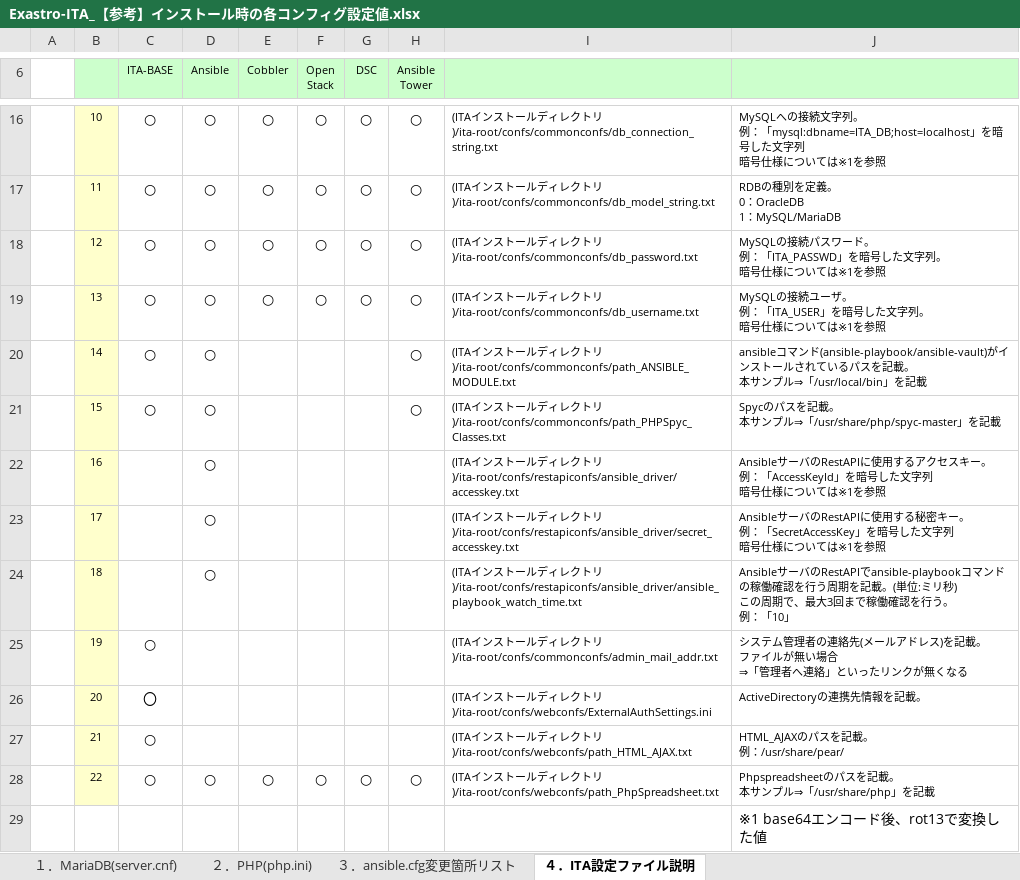
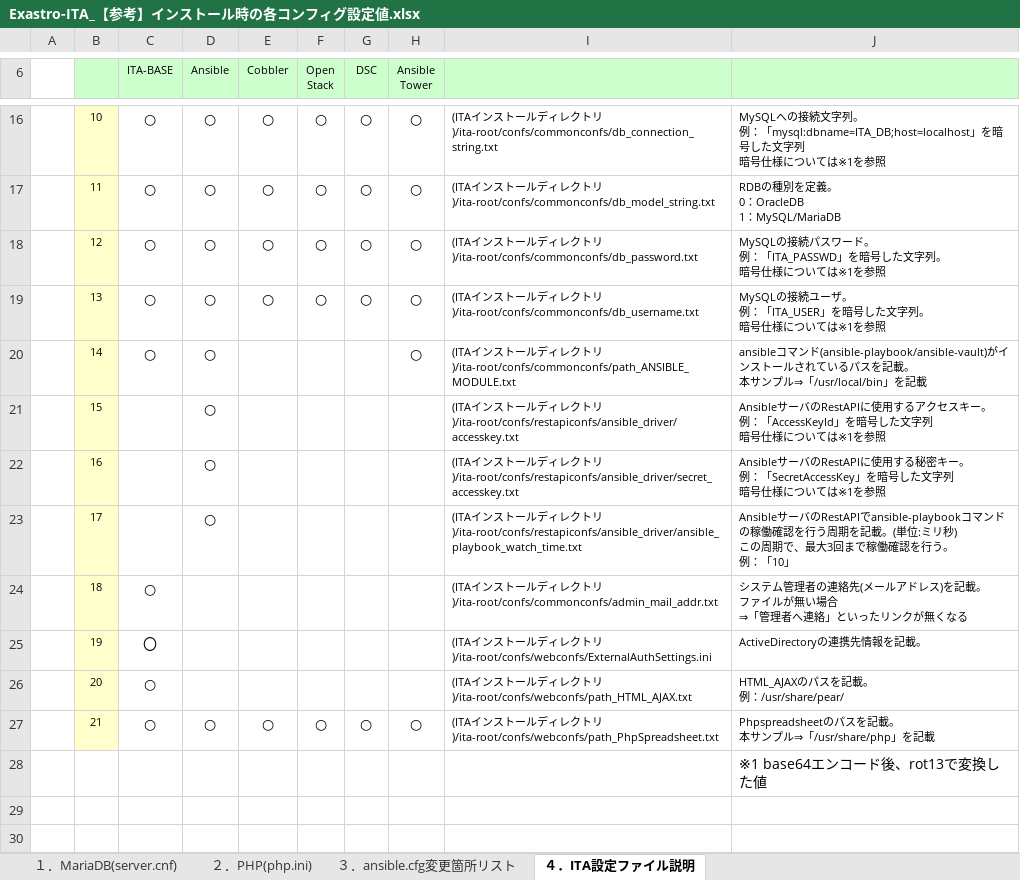
Before and after one commit to exastro-suite/it-automation-docs, an Excel workbook: asset/Documents_ja/Exastro-ITA_【参考】インストール時の各コンフィグ設定値.xlsx, sheet ４．ITA設定ファイル説明, drawn as a sheet; only a part is shown, gaps mark what is left out; values as stored, in another font and other column widths than the file's, no borders; removed rows and columns are numbered as before the commit, all else as after; ↵ is a line break in a cell; the diff names each change by its address in the sheet, - before the commit and + after, or states it on an @@ line.

Commit message:
2020/06/16 04:06:48

```diff
--- a/asset/Documents_ja/Exastro-ITA_【参考】インストール時の各コンフィグ設定値.xlsx (sheet ４．ITA設定ファイル説明)
+++ b/asset/Documents_ja/Exastro-ITA_【参考】インストール時の各コンフィグ設定値.xlsx (sheet ４．ITA設定ファイル説明)
-C21 (ITA-BASE): ○
+C21 (ITA-BASE): (empty)
-H21 (Ansible Tower): ○
+H21 (Ansible Tower): (empty)
-I21: …トリ)/ita-root/confs/commonconfs/path_PHPSpyc_Classes.txt
+I21: …トリ)/ita-root/confs/restapiconfs/ansible_driver/accesskey.txt
-J21: Spycのパスを記載。 ↵ 本サンプル⇒「/usr/share/php/spyc-master」を記載
+J21: AnsibleサーバのRestAPIに使用するアクセスキー。 ↵ 例：「AccessKeyId」を暗号した文字列 ↵ 暗号仕様については※1を参照
-I22: …トリ)/ita-root/confs/restapiconfs/ansible_driver/accesskey.txt
+I22: …トリ)/ita-root/confs/restapiconfs/ansible_driver/secret_accesskey.txt
-J22: …使用するアクセスキー。 ↵ 例：「AccessKeyId」を暗号…
+J22: …使用する秘密キー。 ↵ 例：「SecretAccessKey」を暗号…
-I23: …トリ)/ita-root/confs/restapiconfs/ansible_driver/secret_accesskey.txt
+I23: …トリ)/ita-root/confs/restapiconfs/ansible_driver/ansible_playbook_watch_time.txt
-J23: …ーバのRestAPIに使用する秘密キー。 ↵ 例：「SecretAccessKey」を暗号した文字列 ↵ 暗号仕様については※1を参照
+J23: …ーバのRestAPIでansible-playbookコマンドの稼働確認を行う周期を記載。(単位:ミリ秒) ↵ この周期で、最大3回まで稼働確認を行う。 ↵ 例：「10」
-C24 (ITA-BASE): (empty)
+C24 (ITA-BASE): ○
-D24 (Ansible): ○
+D24 (Ansible): (empty)
-I24: …トリ)/ita-root/confs/restapiconfs/ansible_driver/ansible_playbook_watch_time.txt
+I24: …トリ)/ita-root/confs/commonconfs/admin_mail_addr.txt
-J24: AnsibleサーバのRestAPIでansible-playbookコマンドの稼働確認を行う周期を記載。(単位:ミリ秒) ↵ この周期で、最大3回まで稼働確認を行う。 ↵ 例：「10」
+J24: システム管理者の連絡先(メールアドレス)を記載。 ↵ ファイルが無い場合 ↵ ⇒「管理者へ連絡」といったリンクが無くなる
-C25 (ITA-BASE): ○
+C25 (ITA-BASE): 〇
-I25: …トリ)/ita-root/confs/commonconfs/admin_mail_addr.txt
+I25: …トリ)/ita-root/confs/webconfs/ExternalAuthSettings.ini
-J25: システム管理者の連絡先(メールアドレス)を記載。 ↵ ファイルが無い場合 ↵ ⇒「管理者へ連絡」といったリンクが無くなる
+J25: ActiveDirectoryの連携先情報を記載。
-C26 (ITA-BASE): 〇
+C26 (ITA-BASE): ○
-I26: …トリ)/ita-root/confs/webconfs/ExternalAuthSettings.ini
+I26: …トリ)/ita-root/confs/webconfs/path_HTML_AJAX.txt
-J26: ActiveDirectoryの連携先情報を記載。
+J26: HTML_AJAXのパスを記載。 ↵ 例：/usr/share/pear/
-row 27:  | 21 | ○ |  |  |  |  |  | (ITAインストールディレクトリ)/ita-root/confs/webconfs/path_HTML_AJAX.txt | HTML_AJAXのパスを記載。 ↵ 例：/usr/share/pear/
-B27: 22
+B27: 21
```
Also changed, not shown: sheet ２．PHP(php.ini).
